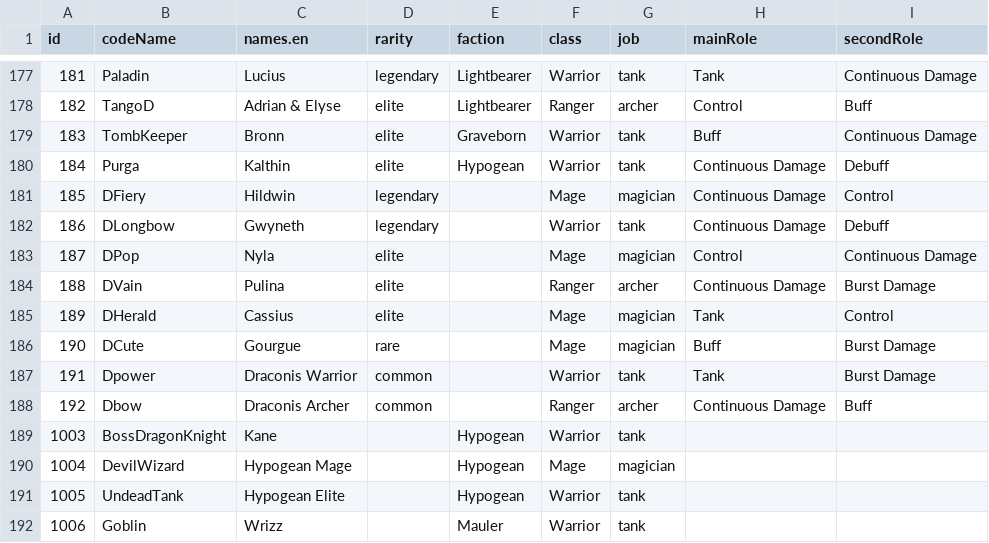
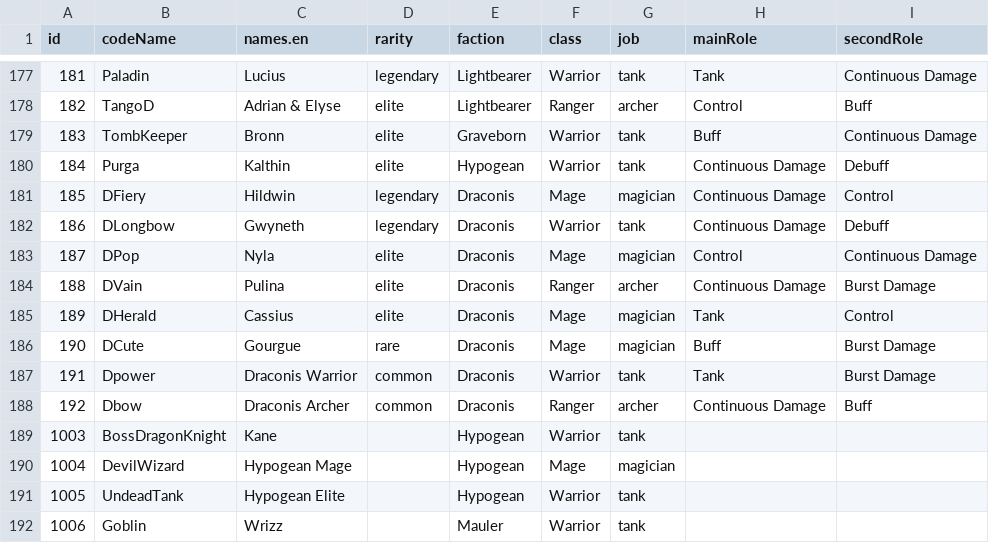
Before and after one commit to floofpire/cdn, a CSV file: unit.csv, drawn as a sheet; only a part is shown, gaps mark what is left out.

Commit message:
fix missing Draconis faction

```diff
--- a/unit.csv
+++ b/unit.csv
@@ -180,10 +180,10 @@
 184,"Purga","Kalthin","elite","Hypogean","Warrior","tank","Continuous Damage","Debuff"
-185,"DFiery","Hildwin","legendary",,"Mage","magician","Continuous Damage","Control"
-186,"DLongbow","Gwyneth","legendary",,"Warrior","tank","Continuous Damage","Debuff"
-187,"DPop","Nyla","elite",,"Mage","magician","Control","Continuous Damage"
-188,"DVain","Pulina","elite",,"Ranger","archer","Continuous Damage","Burst Damage"
-189,"DHerald","Cassius","elite",,"Mage","magician","Tank","Control"
-190,"DCute","Gourgue","rare",,"Mage","magician","Buff","Burst Damage"
-191,"Dpower","Draconis Warrior","common",,"Warrior","tank","Tank","Burst Damage"
-192,"Dbow","Draconis Archer","common",,"Ranger","archer","Continuous Damage","Buff"
+185,"DFiery","Hildwin","legendary","Draconis","Mage","magician","Continuous Damage","Control"
+186,"DLongbow","Gwyneth","legendary","Draconis","Warrior","tank","Continuous Damage","Debuff"
+187,"DPop","Nyla","elite","Draconis","Mage","magician","Control","Continuous Damage"
+188,"DVain","Pulina","elite","Draconis","Ranger","archer","Continuous Damage","Burst Damage"
+189,"DHerald","Cassius","elite","Draconis","Mage","magician","Tank","Control"
+190,"DCute","Gourgue","rare","Draconis","Mage","magician","Buff","Burst Damage"
+191,"Dpower","Draconis Warrior","common","Draconis","Warrior","tank","Tank","Burst Damage"
+192,"Dbow","Draconis Archer","common","Draconis","Ranger","archer","Continuous Damage","Buff"
 1003,"BossDragonKnight","Kane",,"Hypogean","Warrior","tank",,
```
Also changed, not shown: 2 other files.
